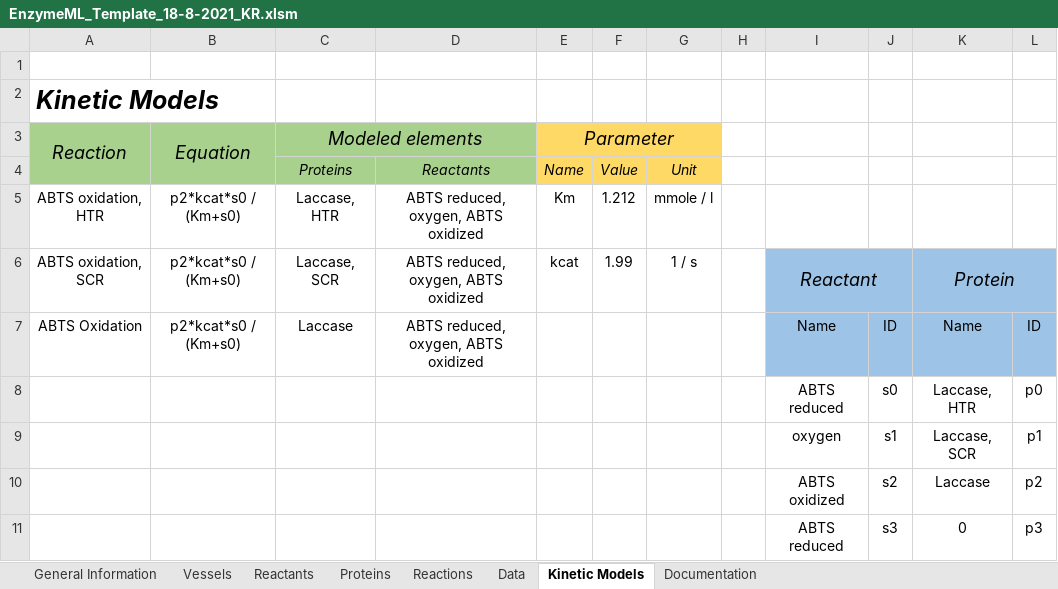
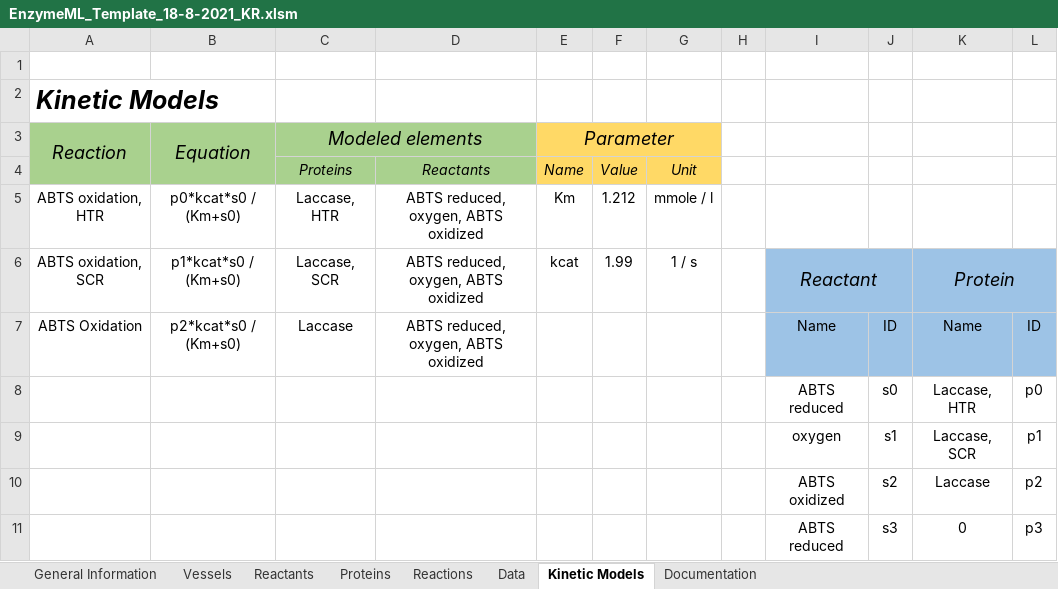
Before and after one commit to TUDoAD/DWSIM-EnzymeML-KG, an Excel workbook: ELNs/EnzymeML_Template_18-8-2021_KR.xlsm, sheet Kinetic Models, drawn as a sheet; only a part is shown; values as stored, in another font and other column widths than the file's, no borders; charts and pictures not drawn; the diff names each change by its address in the sheet, - before the commit and + after, or states it on an @@ line.

```diff
--- a/ELNs/EnzymeML_Template_18-8-2021_KR.xlsm (sheet Kinetic Models)
+++ b/ELNs/EnzymeML_Template_18-8-2021_KR.xlsm (sheet Kinetic Models)
-B5: p2*kcat*s0 / (Km+s0)
+B5: p0*kcat*s0 / (Km+s0)
-B6: p2*kcat*s0 / (Km+s0)
+B6: p1*kcat*s0 / (Km+s0)
```
Also changed, not shown: sheet General Information.
